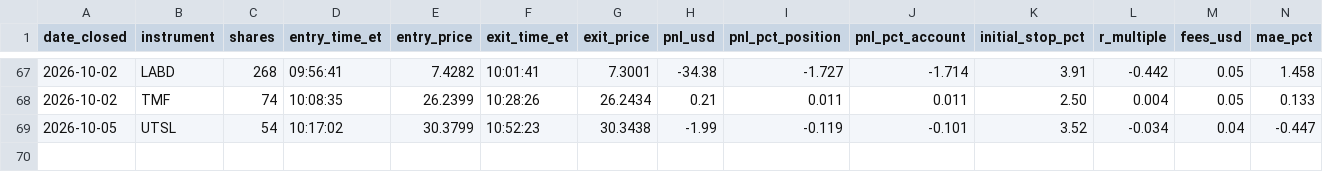
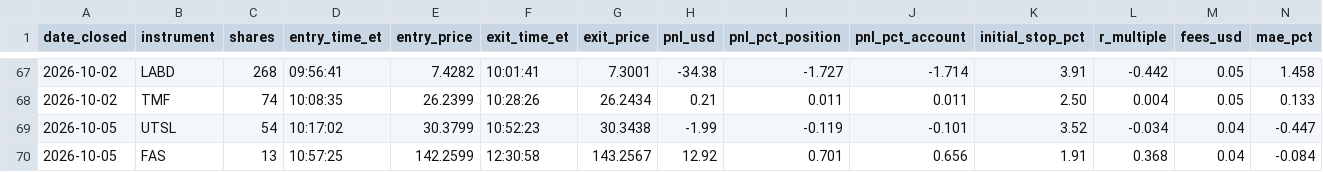
Before and after one commit to adamelci-22/Main, a CSV file: archive/trades.csv, drawn as a sheet; only a part is shown, gaps mark what is left out; rows hold the shown columns only; the diff names each change by its address in the sheet, - before the commit and + after, or states it on an @@ line.

```diff
--- a/archive/trades.csv
+++ b/archive/trades.csv
+row 70: 2026-10-05 | FAS | 13 | 10:57:25 | 142.2599 | 12:30:58 | 143.2567 | 12.92 | 0.701 | 0.656 | 1.91 | 0.368 | 0.04 | -0.084
```
Also changed, not shown: archive/selection_log.csv.
